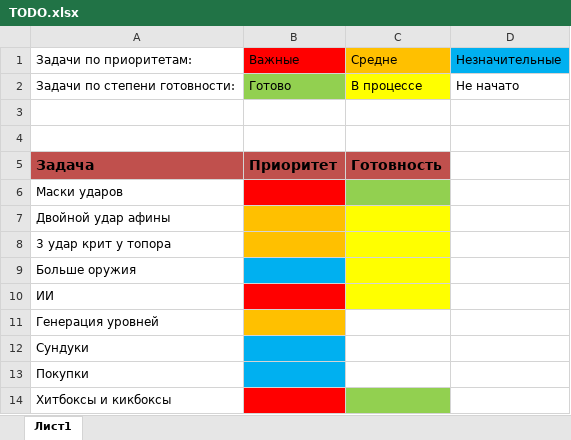
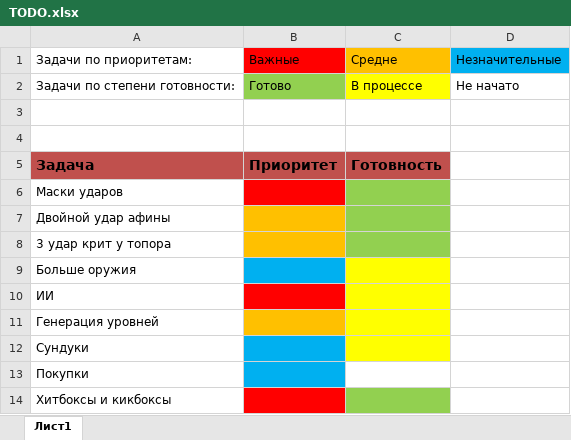
Before and after one commit to germangorodnev/ShootEmAll, an Excel workbook: TODO.xlsx, sheet Лист1, drawn as a sheet; values as stored, in another font and other column widths than the file's, no borders; charts and pictures not drawn; the diff names each change by its address in the sheet, - before the commit and + after, or states it on an @@ line.

```diff
--- a/TODO.xlsx (sheet Лист1)
+++ b/TODO.xlsx (sheet Лист1)
-C7:C8 fill: #FFFF00
+C7:C8 fill: #92D050
-C11:C12 fill: none
+C11:C12 fill: #FFFF00
```
Also changed, not shown: charts or pictures, 20 other files.
